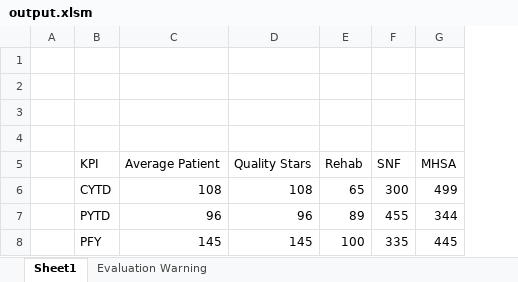
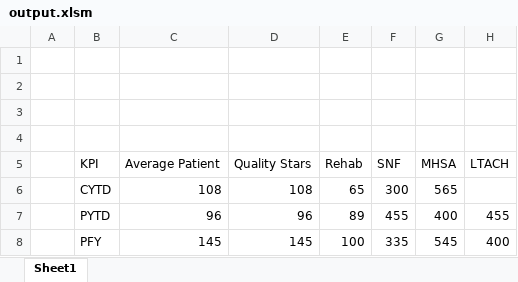
Before and after one commit to HunnyChawla/export-spike, an Excel workbook: output.xlsm, sheet Sheet1, drawn as a sheet; values as stored, in another font and other column widths than the file's, no borders; charts and pictures not drawn; the diff names each change by its address in the sheet, - before the commit and + after, or states it on an @@ line.

```diff
--- a/output.xlsm (sheet Sheet1)
+++ b/output.xlsm (sheet Sheet1)
-sheet tab: Evaluation Warning
+column H (LTACH), rows 7-8: 455 | 400
-G6 (MHSA): 499
+G6 (MHSA): 565
-G7 (MHSA): 344
+G7 (MHSA): 400
-G8 (MHSA): 445
+G8 (MHSA): 545
```
Also changed, not shown: charts or pictures, 8 other files.
